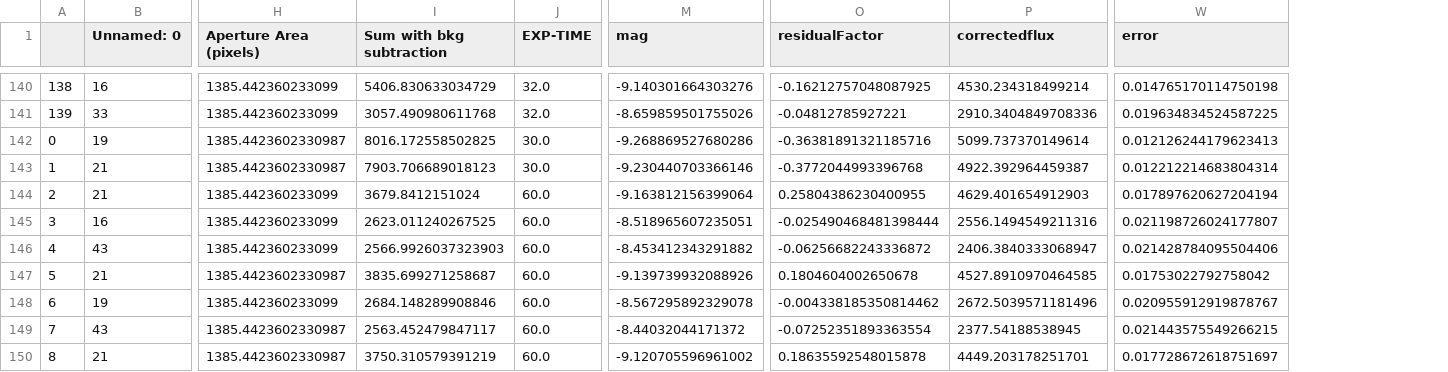
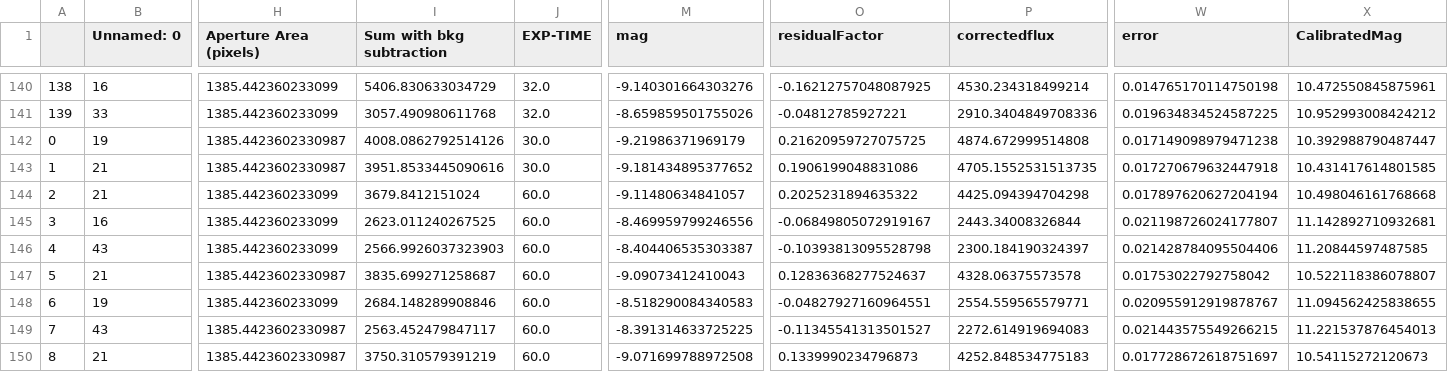
Before and after one commit to MaxRosenblatt1/extendedproject_TC3, a CSV file: RVUMa_B.csv, drawn as a sheet; only a part is shown, gaps mark what is left out; the diff covers the shown part only; the diff names each change by its address in the sheet, - before the commit and + after, or states it on an @@ line.

```diff
--- a/RVUMa_B.csv
+++ b/RVUMa_B.csv
+column X (CalibratedMag), rows 140-150: 10.472550845875961 | 10.952993008424212 | 10.392988790487447 | 10.431417614801585 | 10.498046161768668 | 11.142892710932681 | 11.20844597487585 | 10.522118386078807 | 11.094562425838655 | 11.221537876454013 | 10.54115272120673
-I142 (Sum with bkg subtraction): 8016.172558502825
+I142 (Sum with bkg subtraction): 4008.0862792514126
-M142 (mag): -9.268869527680286
+M142 (mag): -9.21986371969179
-O142 (residualFactor): -0.36381891321185716
+O142 (residualFactor): 0.21620959727075725
-P142 (correctedflux): 5099.737370149614
+P142 (correctedflux): 4874.672999514808
-W142 (error): 0.012126244179623413
+W142 (error): 0.017149098979471238
-I143 (Sum with bkg subtraction): 7903.706689018123
+I143 (Sum with bkg subtraction): 3951.8533445090616
-M143 (mag): -9.230440703366146
+M143 (mag): -9.181434895377652
-O143 (residualFactor): -0.3772044993396768
+O143 (residualFactor): 0.1906199048831086
-P143 (correctedflux): 4922.392964459387
+P143 (correctedflux): 4705.1552531513735
-W143 (error): 0.012212214683804314
+W143 (error): 0.017270679632447918
-M144 (mag): -9.163812156399064
+M144 (mag): -9.11480634841057
-O144 (residualFactor): 0.25804386230400955
+O144 (residualFactor): 0.2025231894635322
-P144 (correctedflux): 4629.401654912903
+P144 (correctedflux): 4425.094394704298
-M145 (mag): -8.518965607235051
+M145 (mag): -8.469959799246556
-O145 (residualFactor): -0.025490468481398444
+O145 (residualFactor): -0.06849805072919167
-P145 (correctedflux): 2556.1494549211316
+P145 (correctedflux): 2443.34008326844
-M146 (mag): -8.453412343291882
+M146 (mag): -8.404406535303387
-O146 (residualFactor): -0.06256682243336872
+O146 (residualFactor): -0.10393813095528798
-P146 (correctedflux): 2406.3840333068947
+P146 (correctedflux): 2300.184190324397
-M147 (mag): -9.139739932088926
+M147 (mag): -9.09073412410043
-O147 (residualFactor): 0.1804604002650678
+O147 (residualFactor): 0.12836368277524637
-P147 (correctedflux): 4527.8910970464585
+P147 (correctedflux): 4328.06375573578
-M148 (mag): -8.567295892329078
+M148 (mag): -8.518290084340583
-O148 (residualFactor): -0.004338185350814462
+O148 (residualFactor): -0.04827927160964551
-P148 (correctedflux): 2672.5039571181496
+P148 (correctedflux): 2554.559565579771
-M149 (mag): -8.44032044171372
+M149 (mag): -8.391314633725225
-O149 (residualFactor): -0.07252351893363554
+O149 (residualFactor): -0.11345541313501527
-P149 (correctedflux): 2377.54188538945
+P149 (correctedflux): 2272.614919694083
-M150 (mag): -9.120705596961002
+M150 (mag): -9.071699788972508
-O150 (residualFactor): 0.18635592548015878
+O150 (residualFactor): 0.1339990234796873
-P150 (correctedflux): 4449.203178251701
+P150 (correctedflux): 4252.848534775183
```
Also changed, not shown: 81 edited cells elsewhere in this file, RVUMa_G.csv, RVUMa_R.csv.
